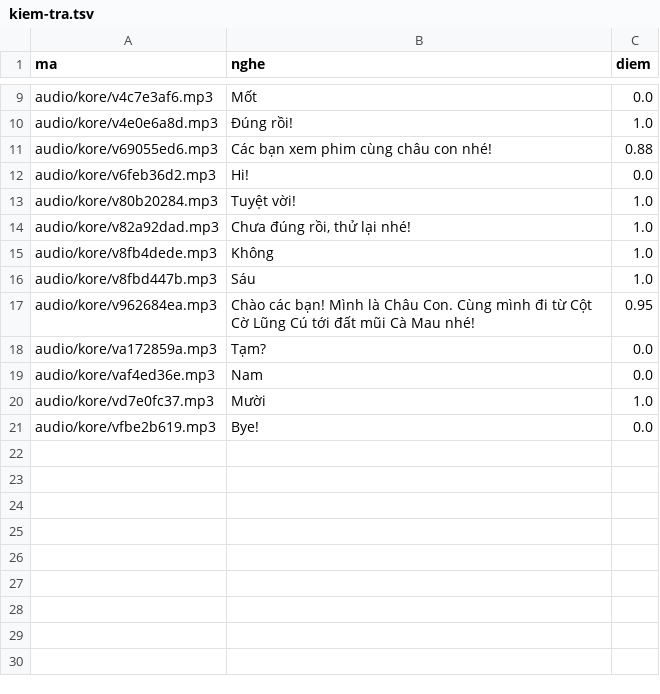
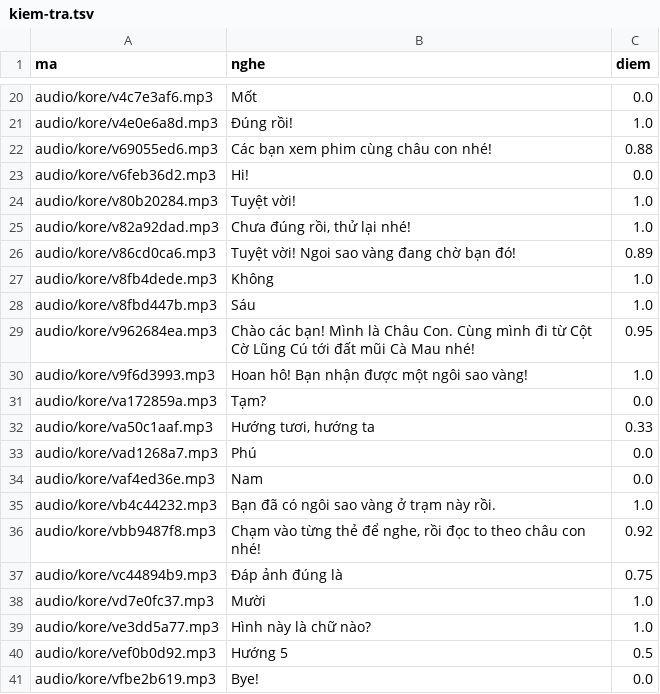
Before and after one commit to CVCEC/khampha-vietnam, a TSV file: giong-ai/kiem-tra.tsv, drawn as a sheet; only a part is shown, gaps mark what is left out; the diff covers the shown part only.

```diff
--- a/giong-ai/kiem-tra.tsv
+++ b/giong-ai/kiem-tra.tsv
@@ -14,2 +25,3 @@ audio/kore/v80b20284.mp3	Tuyệt vời!	1.0
 audio/kore/v82a92dad.mp3	Chưa đúng rồi, thử lại nhé!	1.0
+audio/kore/v86cd0ca6.mp3	Tuyệt vời! Ngoi sao vàng đang chờ bạn đó!	0.89
 audio/kore/v8fb4dede.mp3	Không	1.0
@@ -17,5 +29,13 @@ audio/kore/v8fbd447b.mp3	Sáu	1.0
 audio/kore/v962684ea.mp3	Chào các bạn! Mình là Châu Con. Cùng mình đi từ Cột Cờ Lũng Cú tới đất mũi Cà Mau nhé!	0.95
+audio/kore/v9f6d3993.mp3	Hoan hô! Bạn nhận được một ngôi sao vàng!	1.0
 audio/kore/va172859a.mp3	Tạm?	0.0
+audio/kore/va50c1aaf.mp3	Hướng tươi, hướng ta	0.33
+audio/kore/vad1268a7.mp3	Phú	0.0
 audio/kore/vaf4ed36e.mp3	Nam	0.0
+audio/kore/vb4c44232.mp3	Bạn đã có ngôi sao vàng ở trạm này rồi.	1.0
+audio/kore/vbb9487f8.mp3	Chạm vào từng thẻ để nghe, rồi đọc to theo châu con nhé!	0.92
+audio/kore/vc44894b9.mp3	Đáp ảnh đúng là	0.75
 audio/kore/vd7e0fc37.mp3	Mười	1.0
+audio/kore/ve3dd5a77.mp3	Hình này là chữ nào?	1.0
+audio/kore/vef0b0d92.mp3	Hướng 5	0.5
 audio/kore/vfbe2b619.mp3	Bye!	0.0
```
Also changed, not shown: 11 added rows elsewhere in this file, 23 other files.
